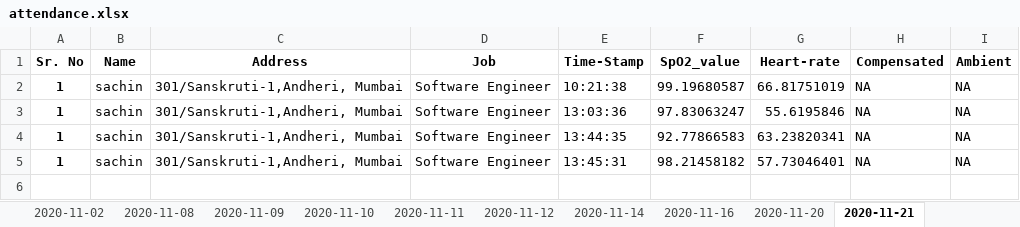
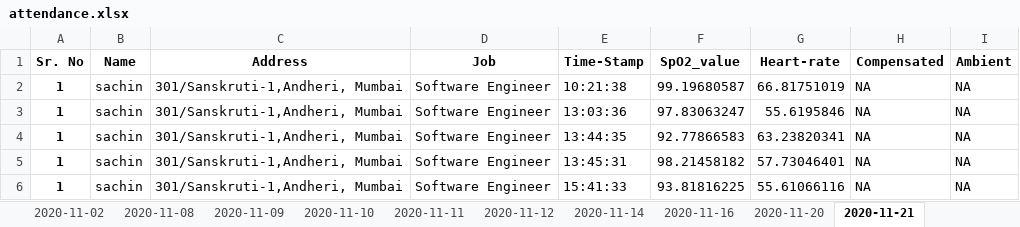
Before and after one commit to version0chiro/Spo2_new, an Excel workbook: excel_sheets/attendance.xlsx, sheet 2020-11-21, drawn as a sheet; values as stored, in another font and other column widths than the file's, no borders; the diff names each change by its address in the sheet, - before the commit and + after, or states it on an @@ line.

```diff
--- a/excel_sheets/attendance.xlsx (sheet 2020-11-21)
+++ b/excel_sheets/attendance.xlsx (sheet 2020-11-21)
+row 6: 1 | sachin | 301/Sanskruti-1,Andheri, Mumbai | Software Engineer | 15:41:33 | 93.81816225 | 55.61066116 | NA | NA
```
Also changed, not shown: 1 other file.
